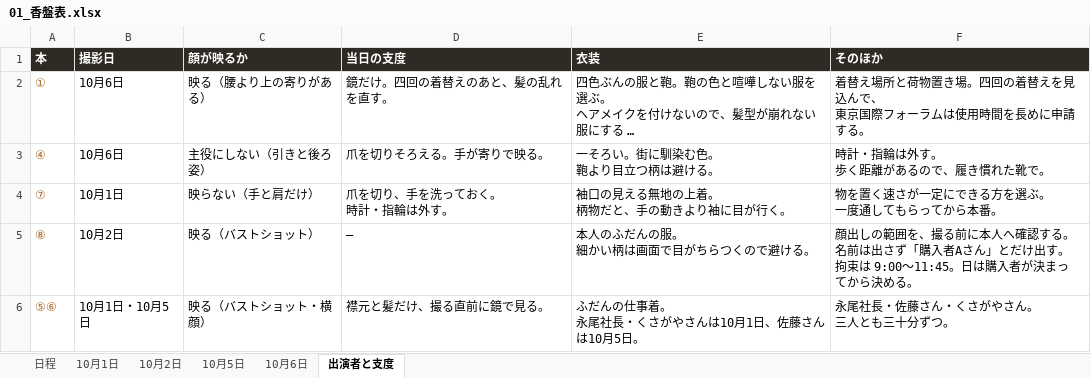
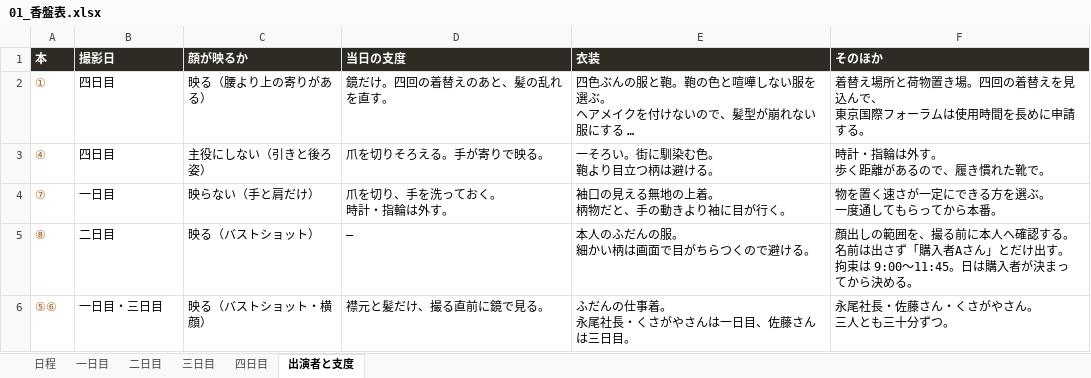
Before and after one commit to Shiori0415/dougaseisaku, an Excel workbook: pdf/01_香盤表.xlsx, sheet 出演者と支度, drawn as a sheet; long unchanged cells end in …; values as stored, in another font and other column widths than the file's, no borders; ↵ is a line break in a cell; the diff names each change by its address in the sheet, - before the commit and + after, or states it on an @@ line.

```diff
--- a/pdf/01_香盤表.xlsx (sheet 出演者と支度)
+++ b/pdf/01_香盤表.xlsx (sheet 出演者と支度)
-sheet tab: 10月1日
+sheet tab: 一日目
-sheet tab: 10月2日
+sheet tab: 二日目
-sheet tab: 10月5日
+sheet tab: 三日目
-sheet tab: 10月6日
+sheet tab: 四日目
-B2:B3 (撮影日): 10月6日
+B2:B3 (撮影日): 四日目
-B4 (撮影日): 10月1日
+B4 (撮影日): 一日目
-B5 (撮影日): 10月2日
+B5 (撮影日): 二日目
-B6 (撮影日): 10月1日・10月5日
+B6 (撮影日): 一日目・三日目
-E6 (衣装): ふだんの仕事着。 ↵ 永尾社長・くさがやさんは10月1日、佐藤さんは10月5日。
+E6 (衣装): ふだんの仕事着。 ↵ 永尾社長・くさがやさんは一日目、佐藤さんは三日目。
```
Also changed, not shown: sheet 日程, sheet 四日目, sheet 一日目, sheet 二日目, sheet 三日目, 24 other files.
